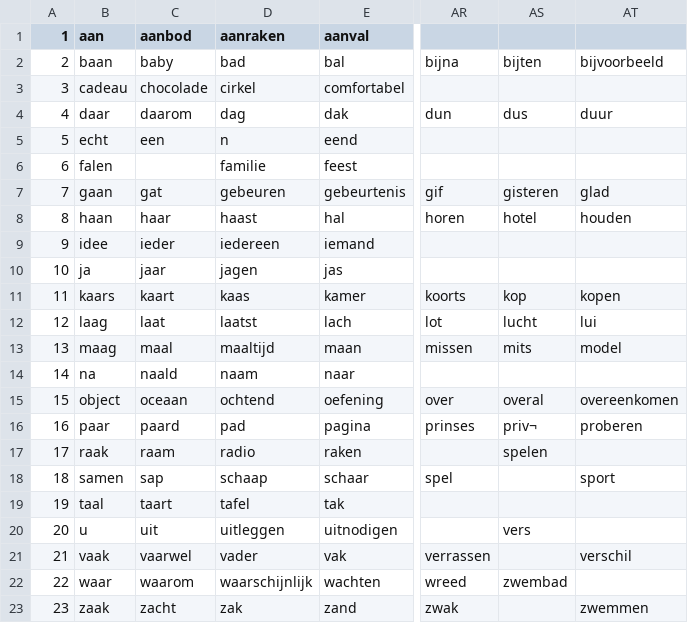
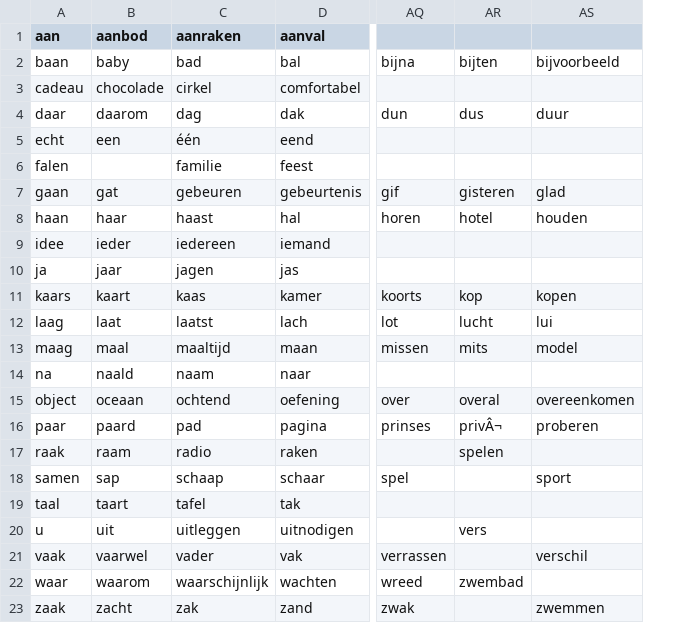
Before and after one commit to ubenu/NieuweWoordenLeren, a CSV file: Resources/Input/DuizendWoorden2.csv, drawn as a sheet; only a part is shown, gaps mark what is left out; removed rows and columns are numbered as before the commit, all else as after; the diff names each change by its address in the sheet, - before the commit and + after, or states it on an @@ line.

```diff
--- a/Resources/Input/DuizendWoorden2.csv
+++ b/Resources/Input/DuizendWoorden2.csv
-column A (1), rows 2-23: 2 | 3 | 4 | 5 | 6 | 7 | 8 | 9 | 10 | 11 | 12 | 13 | 14 | 15 | 16 | 17 | 18 | 19 | 20 | 21 | 22 | 23
-C5 (aanraken): n
+C5 (aanraken): één
-AR16: priv¬
+AR16: privÂ¬
```
Also changed, not shown: Resources/Input/DuizendWoorden.csv, 2 other files.
